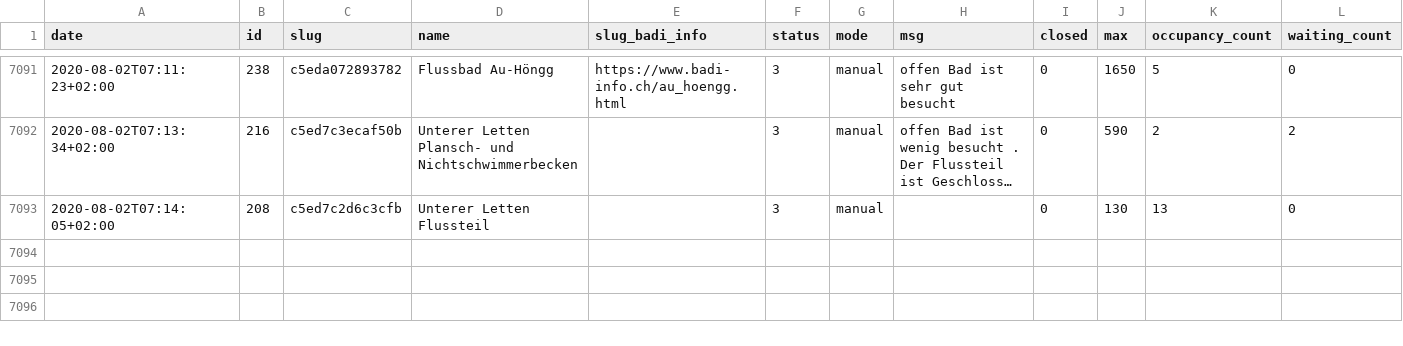
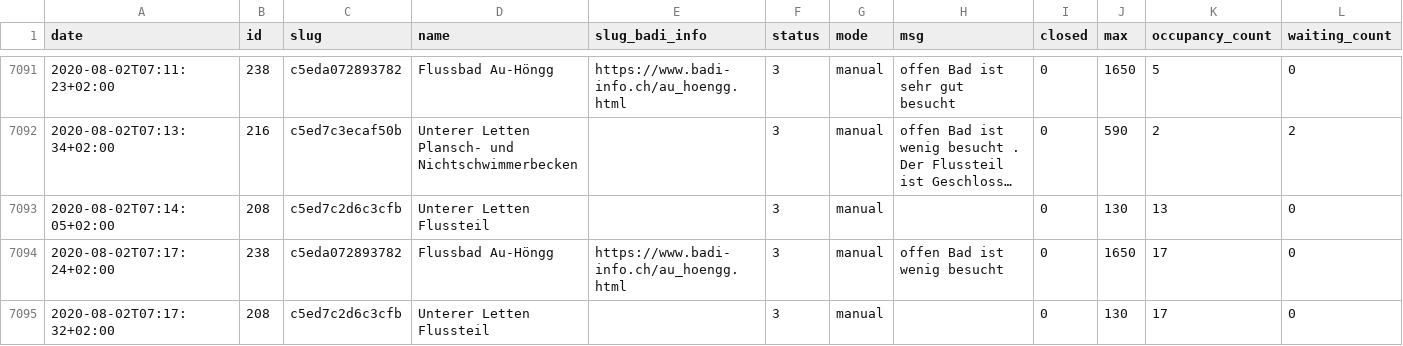
Before and after one commit to opendatazurich/opendatazurich.github.io, a CSV file: automation/badi-counter/badi_counter.csv, drawn as a sheet; only a part is shown, gaps mark what is left out; long unchanged cells end in …; the diff covers the shown part only; the diff names each change by its address in the sheet, - before the commit and + after, or states it on an @@ line.

Commit message:
Update badi_counter.csv with latest data

```diff
--- a/automation/badi-counter/badi_counter.csv
+++ b/automation/badi-counter/badi_counter.csv
+row 7094: 2020-08-02T07:17:24+02:00 | 238 | c5eda072893782 | Flussbad Au-Höngg | https://www.badi-info.ch/au_hoengg.html | 3 | manual | offen Bad ist wenig besucht | 0 | 1650 | 17 | 0
+row 7095: 2020-08-02T07:17:32+02:00 | 208 | c5ed7c2d6c3cfb | Unterer Letten Flussteil |  | 3 | manual |  | 0 | 130 | 17 | 0
```
Also changed, not shown: 1 added row and 5 edited cells elsewhere in this file.
